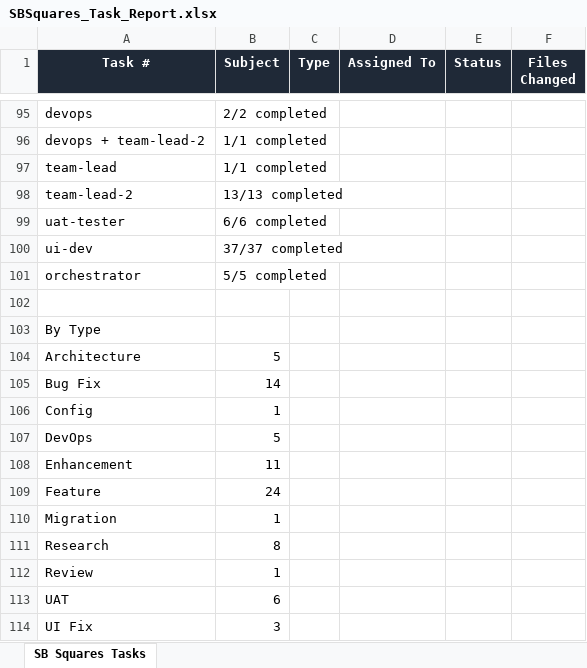
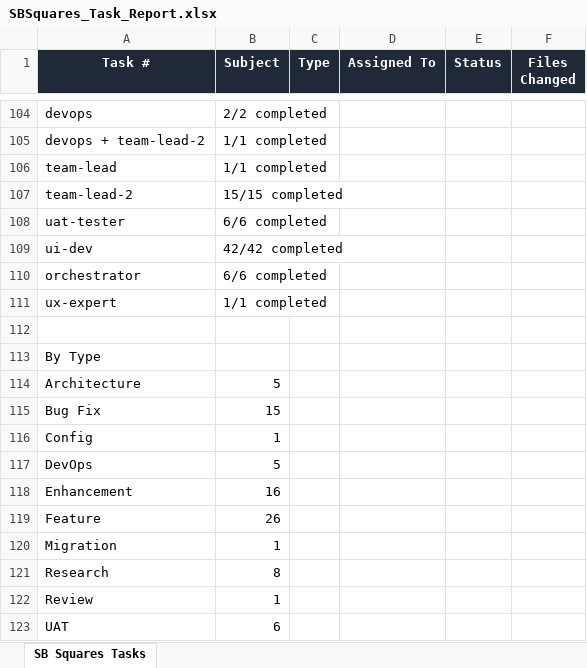
Before and after one commit to skoduri-epic/SBSquares, an Excel workbook: SBSquares_Task_Report.xlsx, sheet SB Squares Tasks, drawn as a sheet; only a part is shown, gaps mark what is left out; the shorter side is filled out with more unchanged rows; values as stored, in another font and other column widths than the file's, no borders; addresses are those after the commit; the diff covers the shown part only; the diff names each change by its address in the sheet, - before the commit and + after, or states it on an @@ line.

```diff
--- a/SBSquares_Task_Report.xlsx (sheet SB Squares Tasks)
+++ b/SBSquares_Task_Report.xlsx (sheet SB Squares Tasks)
-B107 (Subject): 13/13 completed
+B107 (Subject): 15/15 completed
-B109 (Subject): 37/37 completed
+B109 (Subject): 42/42 completed
-B110 (Subject): 5/5 completed
+B110 (Subject): 6/6 completed
+row 111: ux-expert | 1/1 completed
-B115 (Subject): 14
+B115 (Subject): 15
-B118 (Subject): 11
+B118 (Subject): 16
-B119 (Subject): 24
+B119 (Subject): 26
```
Also changed, not shown: 10 added rows and 2 edited cells elsewhere in this sheet, 6 other files.
